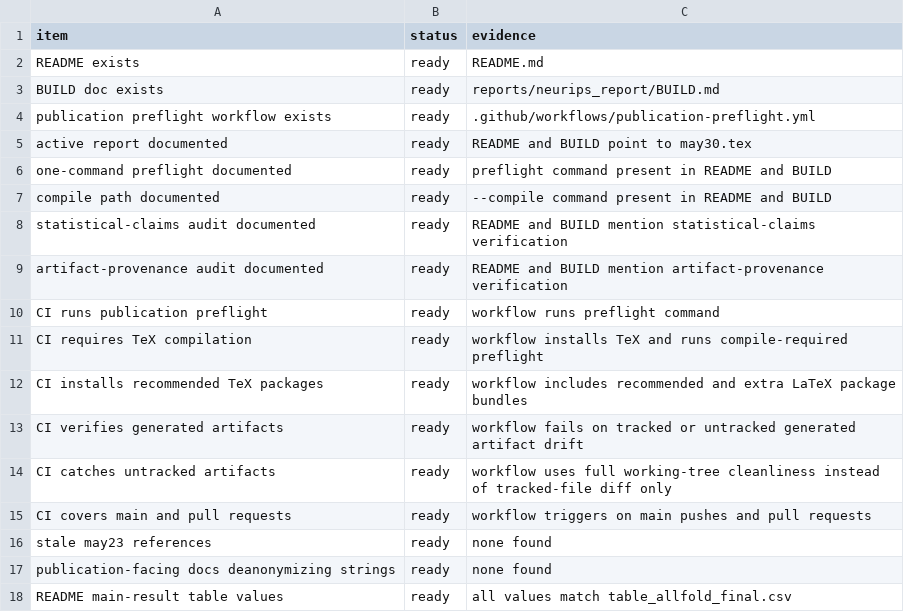
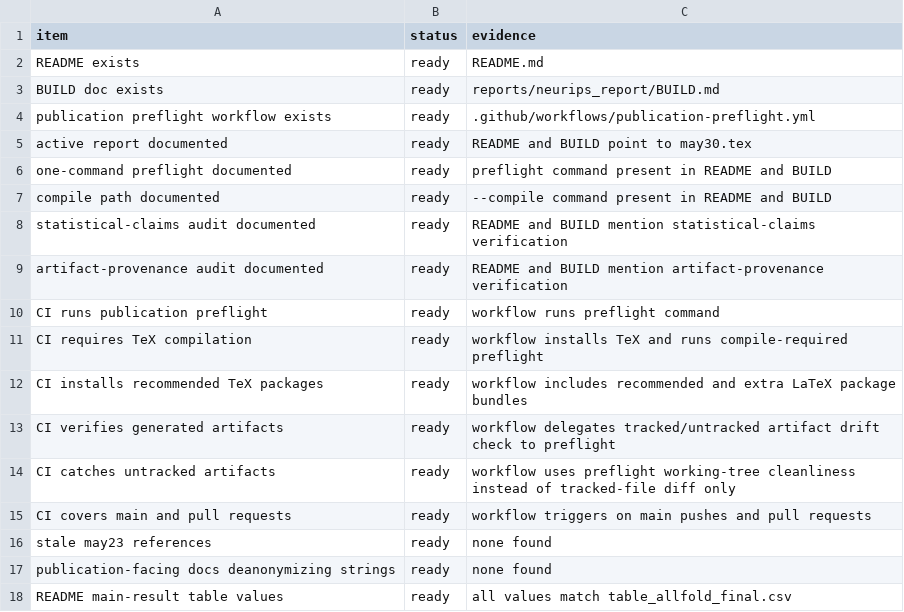
Before and after one commit to XialeiH/ReGraph-VLM, a CSV file: preproc_v0/repetition_familiarity/results/final_tables/publication_docs_audit.csv, drawn as a sheet.

Commit message:
Centralize publication clean-tree preflight

```diff
--- a/preproc_v0/repetition_familiarity/results/final_tables/publication_docs_audit.csv
+++ b/preproc_v0/repetition_familiarity/results/final_tables/publication_docs_audit.csv
@@ -12,4 +12,4 @@ CI requires TeX compilation,ready,workflow installs TeX and runs compile-require
 CI installs recommended TeX packages,ready,workflow includes recommended and extra LaTeX package bundles
-CI verifies generated artifacts,ready,workflow fails on tracked or untracked generated artifact drift
-CI catches untracked artifacts,ready,workflow uses full working-tree cleanliness instead of tracked-file diff only
+CI verifies generated artifacts,ready,workflow delegates tracked/untracked artifact drift check to preflight
+CI catches untracked artifacts,ready,workflow uses preflight working-tree cleanliness instead of tracked-file diff only
 CI covers main and pull requests,ready,workflow triggers on main pushes and pull requests
```
Also changed, not shown: 6 other files.
